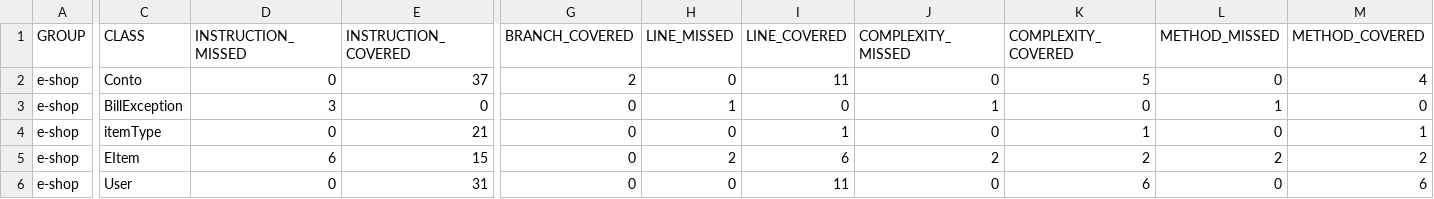
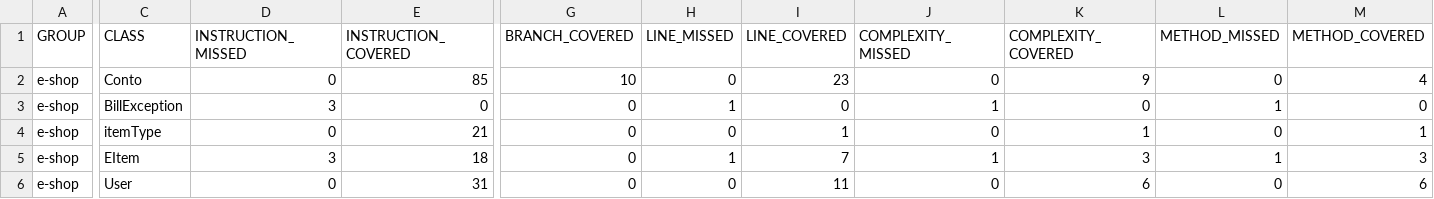
Before and after one commit to Manto00/Tos-assigment-2, a CSV file: target/site/jacoco/jacoco.csv, drawn as a sheet; only a part is shown, gaps mark what is left out; the diff names each change by its address in the sheet, - before the commit and + after, or states it on an @@ line.

```diff
--- a/target/site/jacoco/jacoco.csv
+++ b/target/site/jacoco/jacoco.csv
-E2 (INSTRUCTION_COVERED): 37
+E2 (INSTRUCTION_COVERED): 85
-G2 (BRANCH_COVERED): 2
+G2 (BRANCH_COVERED): 10
-I2 (LINE_COVERED): 11
+I2 (LINE_COVERED): 23
-K2 (COMPLEXITY_COVERED): 5
+K2 (COMPLEXITY_COVERED): 9
-D5 (INSTRUCTION_MISSED): 6
+D5 (INSTRUCTION_MISSED): 3
-E5 (INSTRUCTION_COVERED): 15
+E5 (INSTRUCTION_COVERED): 18
-H5 (LINE_MISSED): 2
+H5 (LINE_MISSED): 1
-I5 (LINE_COVERED): 6
+I5 (LINE_COVERED): 7
-J5 (COMPLEXITY_MISSED): 2
+J5 (COMPLEXITY_MISSED): 1
-K5 (COMPLEXITY_COVERED): 2
+K5 (COMPLEXITY_COVERED): 3
-L5 (METHOD_MISSED): 2
+L5 (METHOD_MISSED): 1
-M5 (METHOD_COVERED): 2
+M5 (METHOD_COVERED): 3
```
Also changed, not shown: 53 other files.
